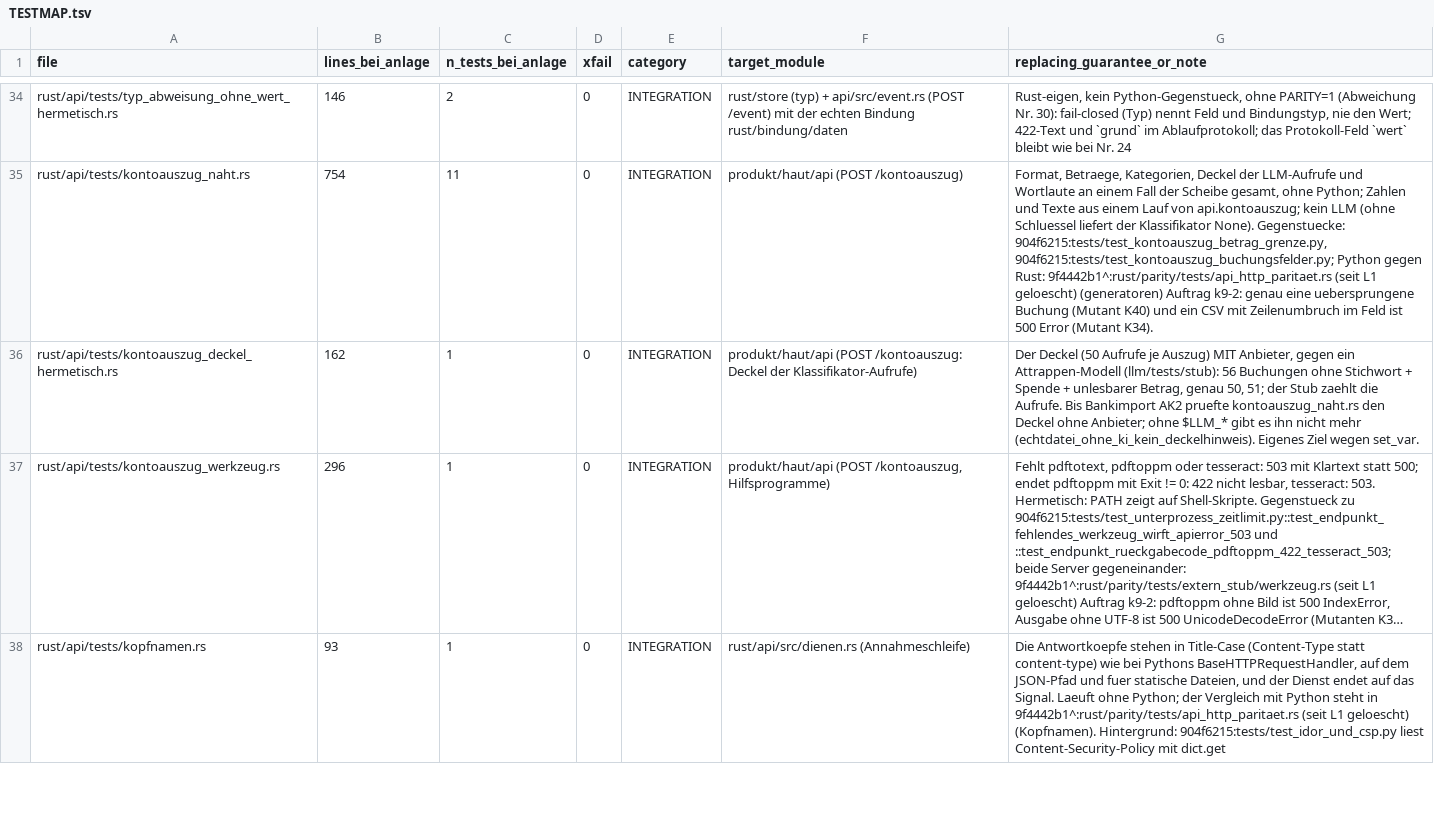
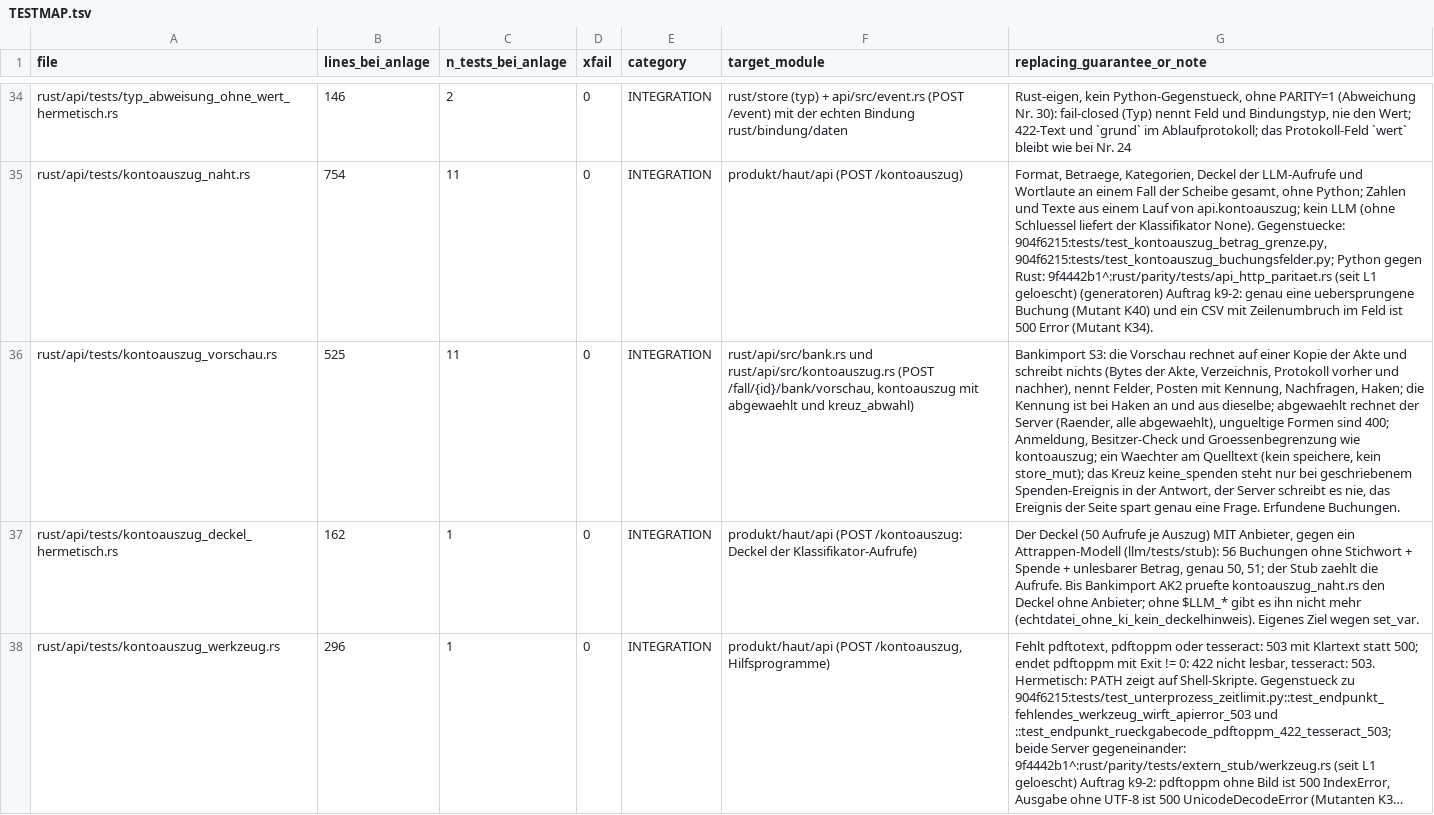
Before and after one commit to juliuswiener/taxgraph, a TSV file: rust/TESTMAP.tsv, drawn as a sheet; only a part is shown, gaps mark what is left out; the shorter side is filled out with more unchanged rows; long unchanged cells end in …; the diff names each change by its address in the sheet, - before the commit and + after, or states it on an @@ line.

Commit message:
test(api): Vorschau schreibt nichts, Kennung der Buchung, abgewaehlt, Kreuz keine_spenden, Anmeldung wie kontoauszug (Bankimport S3, rot: 10 von 11)

```diff
--- a/rust/TESTMAP.tsv
+++ b/rust/TESTMAP.tsv
+row 36: rust/api/tests/kontoauszug_vorschau.rs | 525 | 11 | 0 | INTEGRATION | rust/api/src/bank.rs und rust/api/src/kontoauszug.rs (POST /fall/{id}/bank/vorschau, kontoauszug mit abgewaehlt und kreuz_abwahl) | Bankimport S3: die Vorschau rechnet auf einer Kopie der Akte und schreibt nichts (Bytes der Akte, Verzeichnis, Protokoll vorher und nachher), nennt Felder, Posten mit Kennung, Nachfragen, Haken; die Kennung ist bei Haken an und aus dieselbe; abgewaehlt rechnet der Server (Raender, alle abgewaehlt), ungueltige Formen sind 400; Anmeldung, Besitzer-Check und Groessenbegrenzung wie kontoauszug; ein Waechter am Quelltext (kein speichere, kein store_mut); das Kreuz keine_spenden steht nur bei geschriebenem Spenden-Ereignis in der Antwort, der Server schreibt es nie, das Ereignis der Seite spart genau eine Frage. Erfundene Buchungen.
```
Also changed, not shown: 2 other files.
